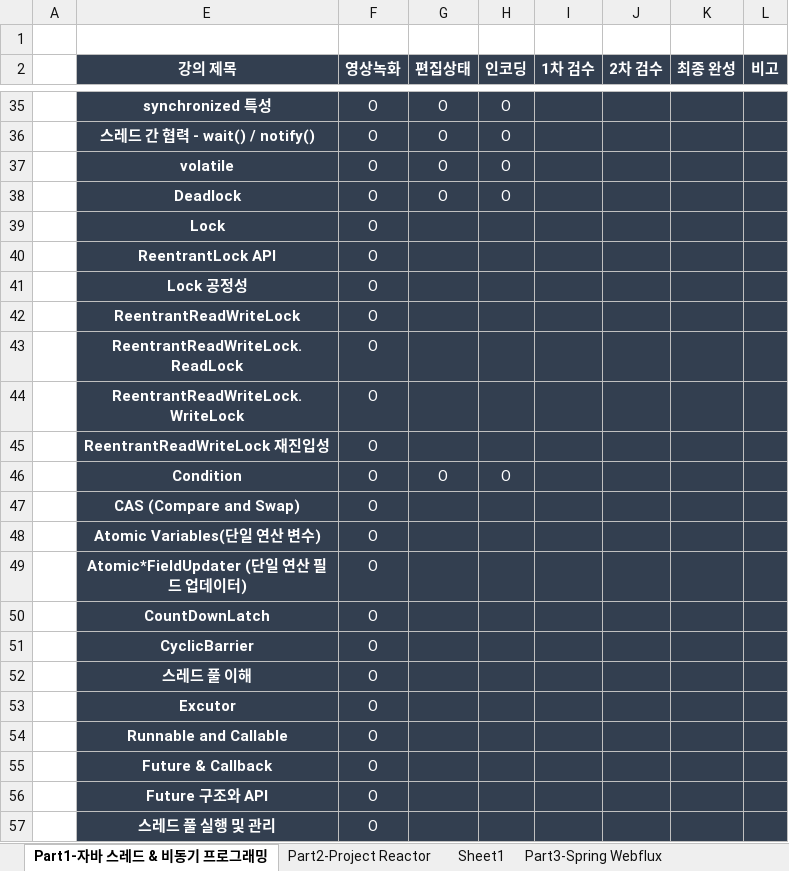
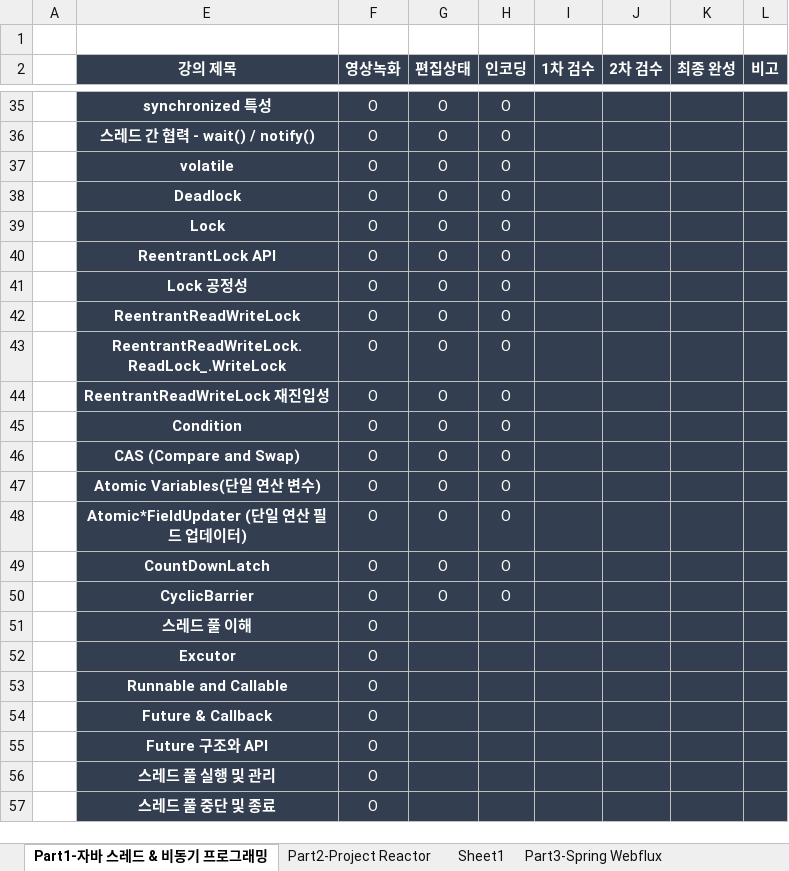
Before and after one commit to onjsdnjs/Java-Concurrency-Programming, an Excel workbook: src/Spring Webflux.xlsx, sheet Part1-자바 스레드 & 비동기 프로그래밍, drawn as a sheet; only a part is shown, gaps mark what is left out; the shorter side is filled out with more unchanged rows; values as stored, in another font and other column widths than the file's, no borders; removed rows and columns are numbered as before the commit, all else as after; the diff names each change by its address in the sheet, - before the commit and + after, or states it on an @@ line.

```diff
--- a/src/Spring Webflux.xlsx (sheet Part1-자바 스레드 & 비동기 프로그래밍)
+++ b/src/Spring Webflux.xlsx (sheet Part1-자바 스레드 & 비동기 프로그래밍)
-G39:G42 (편집상태): (empty)
+G39:G42 (편집상태): O
-H39:H42 (인코딩): (empty)
+H39:H42 (인코딩): O
-row 43:  | ReentrantReadWriteLock.ReadLock | O
-row 44:  | ReentrantReadWriteLock.WriteLock | O
+row 43:  | ReentrantReadWriteLock.ReadLock_.WriteLock | O | O | O
-G44 (편집상태): (empty)
+G44 (편집상태): O
-H44 (인코딩): (empty)
+H44 (인코딩): O
-G46:G50 (편집상태): (empty)
+G46:G50 (편집상태): O
-H46:H50 (인코딩): (empty)
+H46:H50 (인코딩): O
```
Also changed, not shown: 2 other files.
